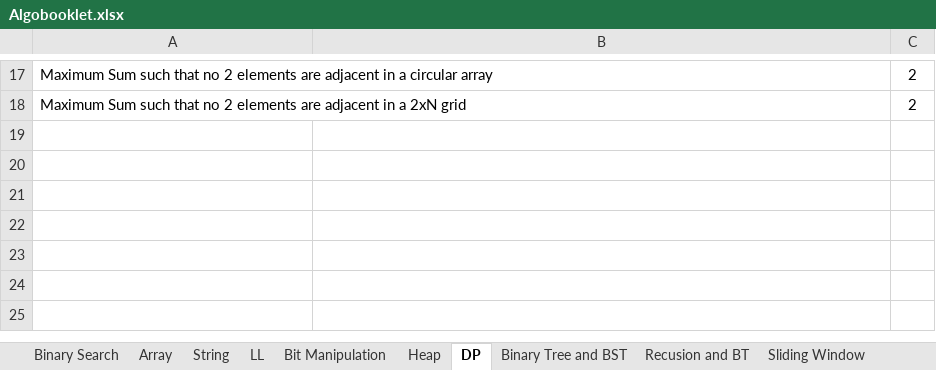
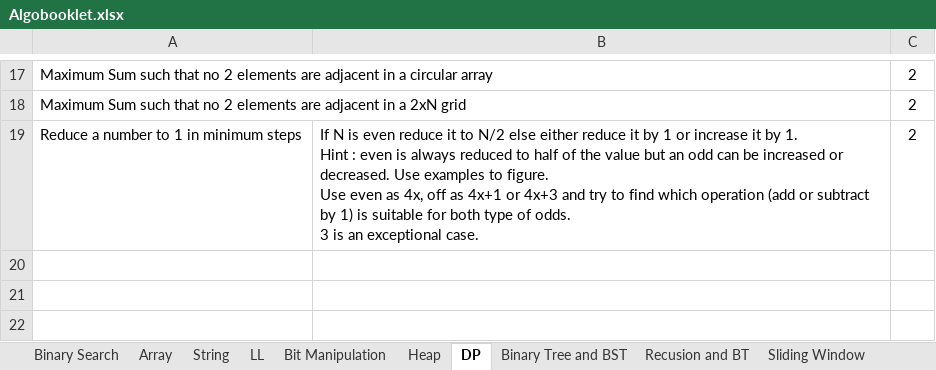
Before and after one commit to RajS18/Algobase, an Excel workbook: Algobooklet.xlsx, sheet DP, drawn as a sheet; only a part is shown, gaps mark what is left out; the shorter side is filled out with more unchanged rows; values as stored, in another font and other column widths than the file's, no borders; ↵ is a line break in a cell; the diff names each change by its address in the sheet, - before the commit and + after, or states it on an @@ line.

```diff
--- a/Algobooklet.xlsx (sheet DP)
+++ b/Algobooklet.xlsx (sheet DP)
-row 19: (empty)
+row 19: Reduce a number to 1 in minimum steps | If N is even reduce it to N/2 else either reduce it by 1 or increase it by 1. ↵ Hint : even is always reduced to half of the value but an odd can be increased or decreased. Use examples to figure. ↵ Use even as 4x, off as 4x+1 or 4x+3 and try to find which operation (add or subtract by 1) is suitable for both type of odds. ↵ 3 is an exceptional case. | 2
```
Also changed, not shown: sheet Bit Manipulation.
